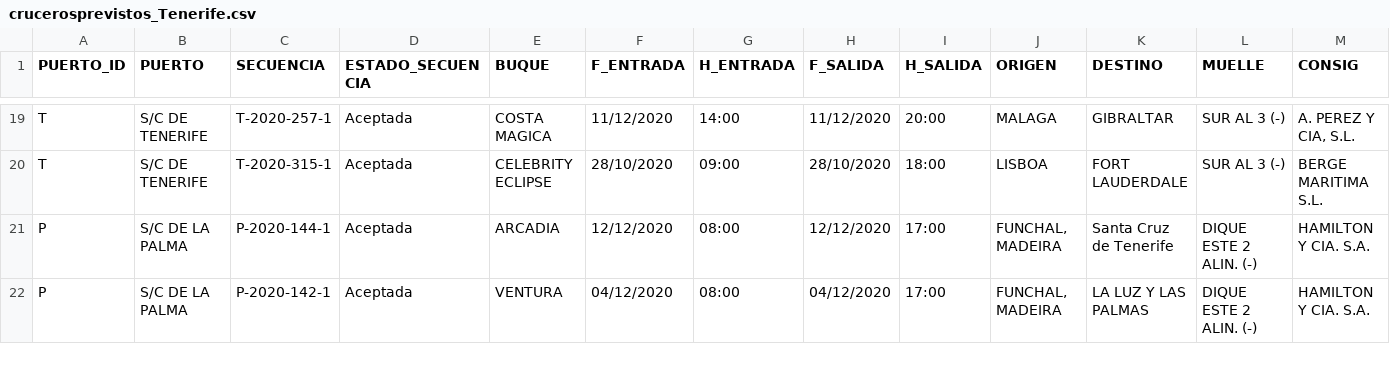
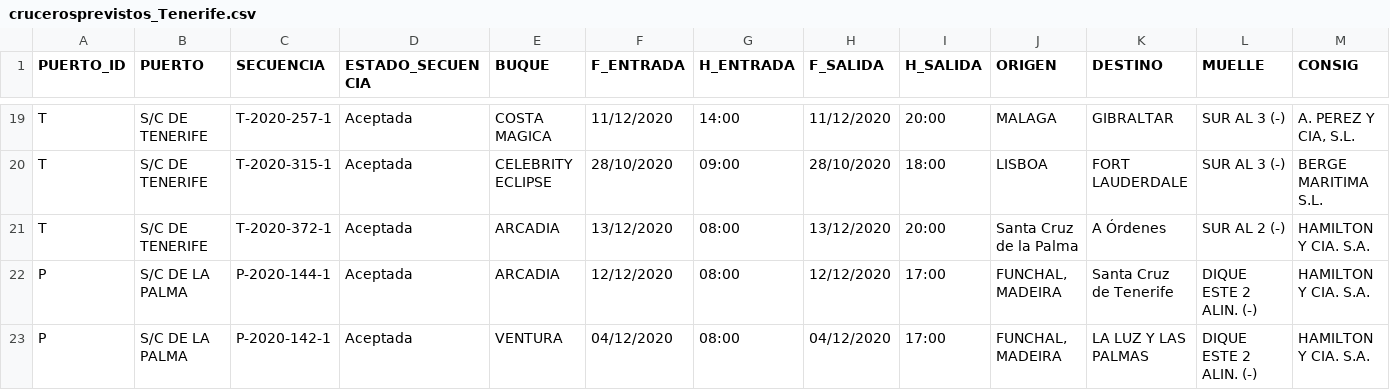
Before and after one commit to Robaina/crucerosTenerife, a CSV file: crucerosprevistos_Tenerife.csv, drawn as a sheet; only a part is shown, gaps mark what is left out; rows hold the shown columns only; the diff names each change by its address in the sheet, - before the commit and + after, or states it on an @@ line.

Commit message:
"Update data"

```diff
--- a/crucerosprevistos_Tenerife.csv
+++ b/crucerosprevistos_Tenerife.csv
+row 21: T | S/C DE TENERIFE | T-2020-372-1 | Aceptada | ARCADIA | 13/12/2020 | 08:00 | 13/12/2020 | 20:00 | Santa Cruz de la Palma | A Órdenes | SUR AL 2 (-) | HAMILTON Y CIA. S.A.
```
